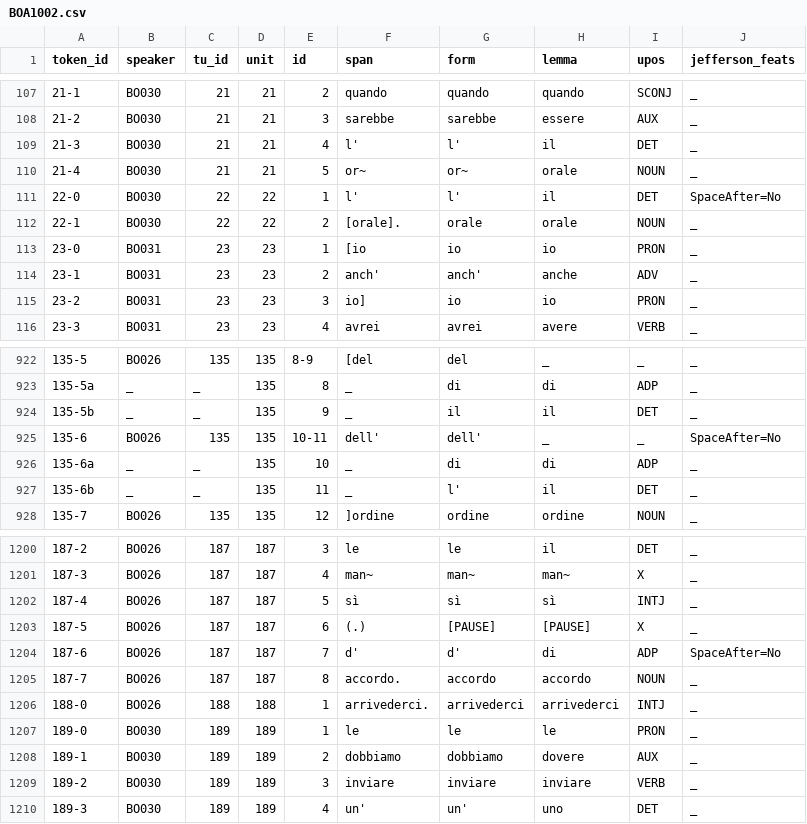
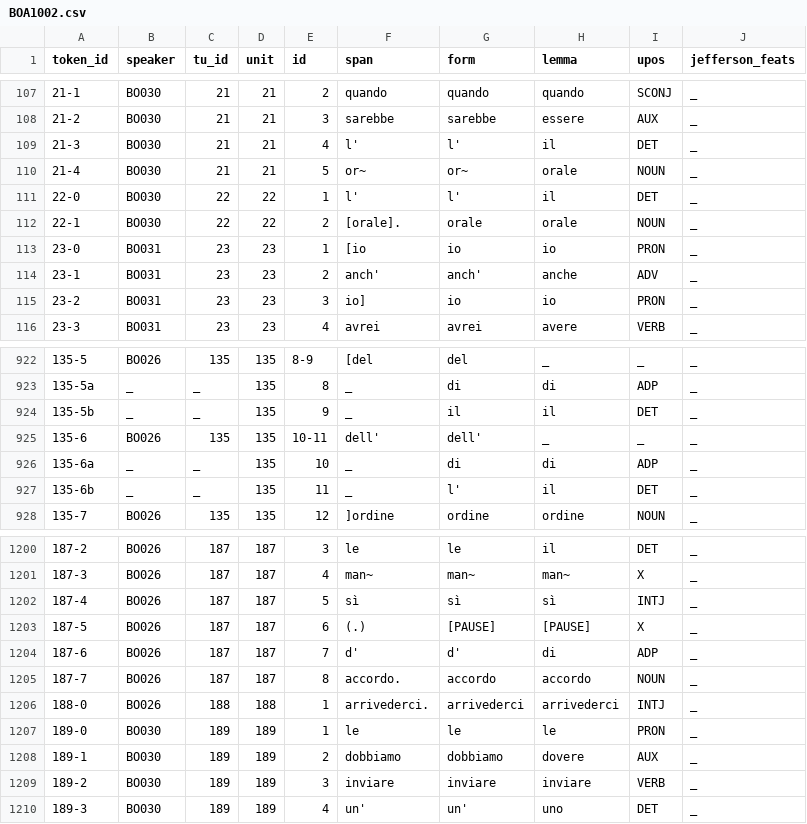
Before and after one commit to KIParla/lemmatization-project, a CSV file: wip/KIP/BOA1002.csv, drawn as a sheet; only a part is shown, gaps mark what is left out.

Commit message:
feat: add four lemmatized conversations

```diff
--- a/wip/KIP/BOA1002.csv
+++ b/wip/KIP/BOA1002.csv
@@ -110,3 +110,3 @@
 21-4,BO030,21,21,5,or~,or~,orale,NOUN,_
-22-0,BO030,22,22,1,l',l',il,DET,SpaceAfter=No
+22-0,BO030,22,22,1,l',l',il,DET,_
 22-1,BO030,22,22,2,[orale].,orale,orale,NOUN,_
@@ -924,3 +924,3 @@
 135-5b,_,_,135,9,_,il,il,DET,_
-135-6,BO026,135,135,10-11,dell',dell',_,_,SpaceAfter=No
+135-6,BO026,135,135,10-11,dell',dell',_,_,_
 135-6a,_,_,135,10,_,di,di,ADP,_
@@ -1203,3 +1203,3 @@
 187-5,BO026,187,187,6,(.),[PAUSE],[PAUSE],X,_
-187-6,BO026,187,187,7,d',d',di,ADP,SpaceAfter=No
+187-6,BO026,187,187,7,d',d',di,ADP,_
 187-7,BO026,187,187,8,accordo.,accordo,accordo,NOUN,_
```
Also changed, not shown: wip/KIP/BOA1001.csv, 3 other files.
